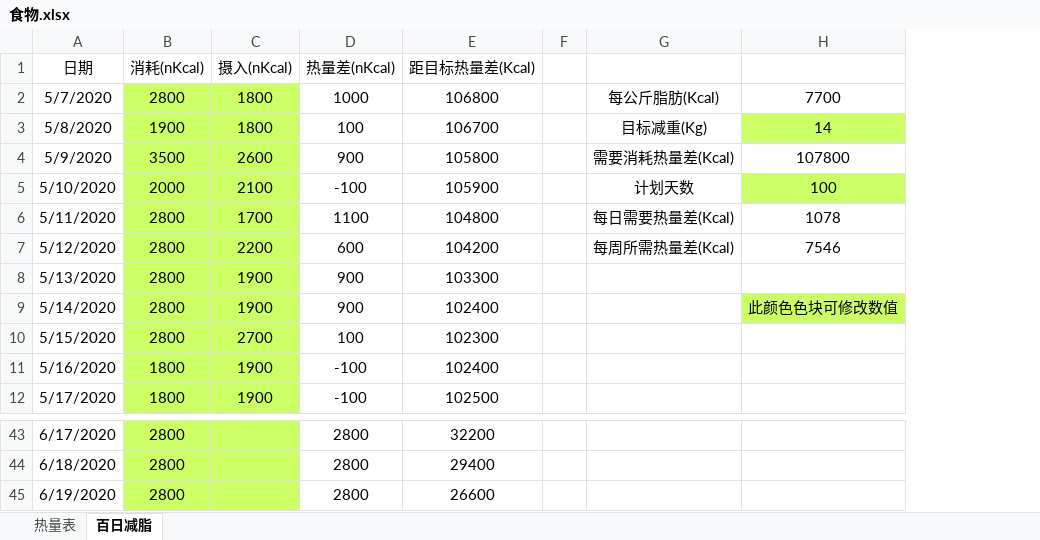
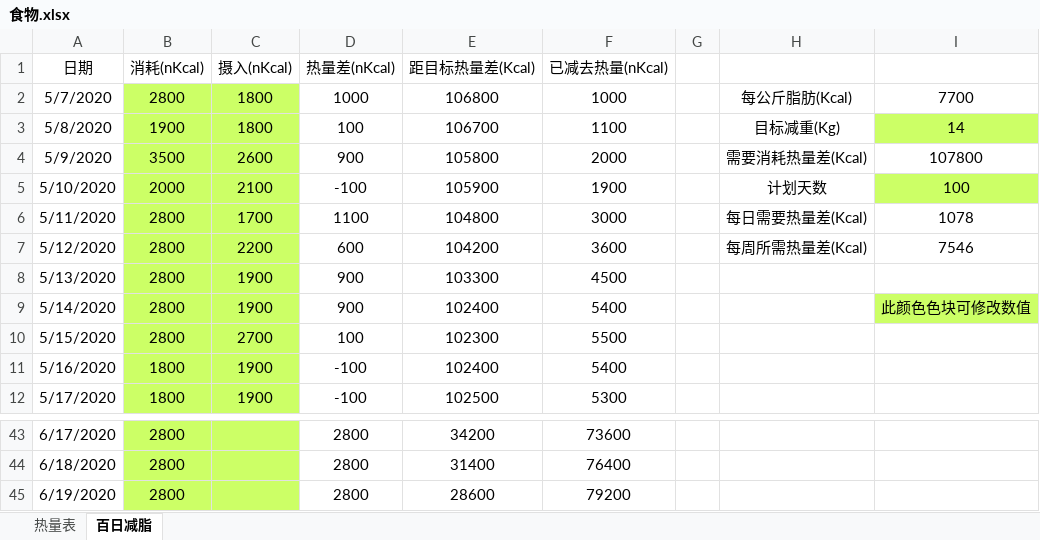
Before and after one commit to bingyiwuhen623/fitness, an Excel workbook: 食物.xlsx, sheet 百日减脂, drawn as a sheet; only a part is shown, gaps mark what is left out; values as stored, in another font and other column widths than the file's, no borders; the diff covers the shown part only; the diff names each change by its address in the sheet, - before the commit and + after, or states it on an @@ line.

```diff
--- a/食物.xlsx (sheet 百日减脂)
+++ b/食物.xlsx (sheet 百日减脂)
+column F (已减去热量(nKcal)), rows 2-12: 1000 | 1100 | 2000 | 1900 | 3000 | 3600 | 4500 | 5400 | 5500 | 5400 | 5300; rows 43-45: 73600 | 76400 | 79200
-E43 (距目标热量差(Kcal)): 32200
+E43 (距目标热量差(Kcal)): 34200
-E44 (距目标热量差(Kcal)): 29400
+E44 (距目标热量差(Kcal)): 31400
-E45 (距目标热量差(Kcal)): 26600
+E45 (距目标热量差(Kcal)): 28600
```
Also changed, not shown: other rows of this sheet, formulas that keep their value.
